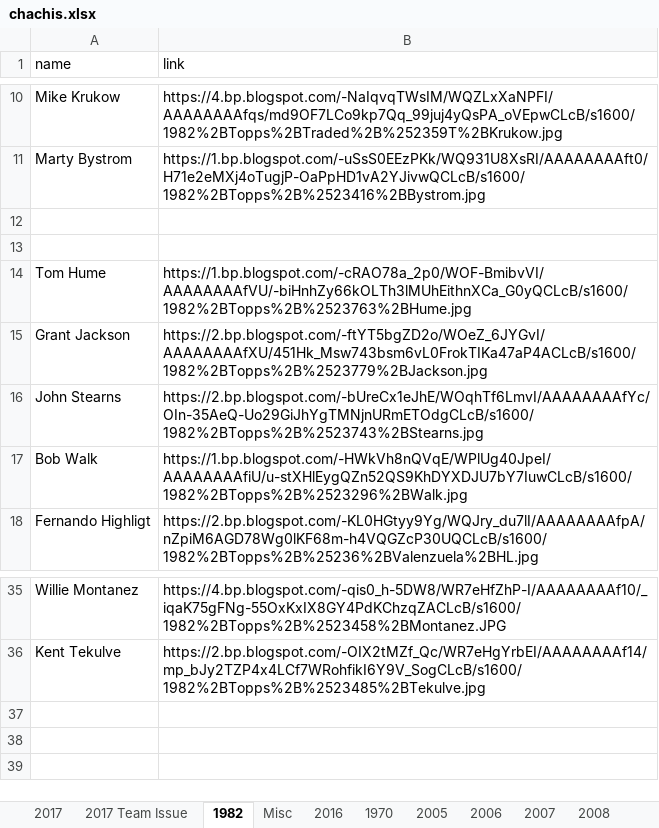
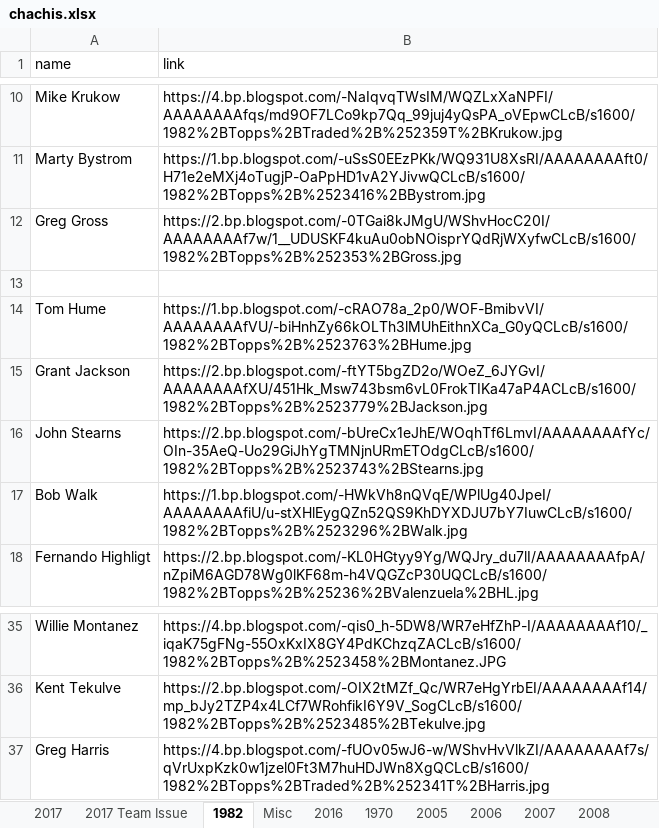
Before and after one commit to Wolfbane50/myApp, an Excel workbook: chachis.xlsx, sheet 1982, drawn as a sheet; only a part is shown, gaps mark what is left out; values as stored, in another font and other column widths than the file's, no borders; the diff names each change by its address in the sheet, - before the commit and + after, or states it on an @@ line.

```diff
--- a/chachis.xlsx (sheet 1982)
+++ b/chachis.xlsx (sheet 1982)
-row 12: (empty)
+row 12: Greg Gross | https://2.bp.blogspot.com/-0TGai8kJMgU/WShvHocC20I/AAAAAAAAf7w/1__UDUSKF4kuAu0obNOisprYQdRjWXyfwCLcB/s1600/1982%2BTopps%2B%252353%2BGross.jpg
+row 37: Greg Harris | https://4.bp.blogspot.com/-fUOv05wJ6-w/WShvHvVlkZI/AAAAAAAAf7s/qVrUxpKzk0w1jzel0Ft3M7huHDJWn8XgQCLcB/s1600/1982%2BTopps%2BTraded%2B%252341T%2BHarris.jpg
```
Also changed, not shown: sheet Misc, sheet 2017 Team Issue, sheet 2017, 1 other file.
